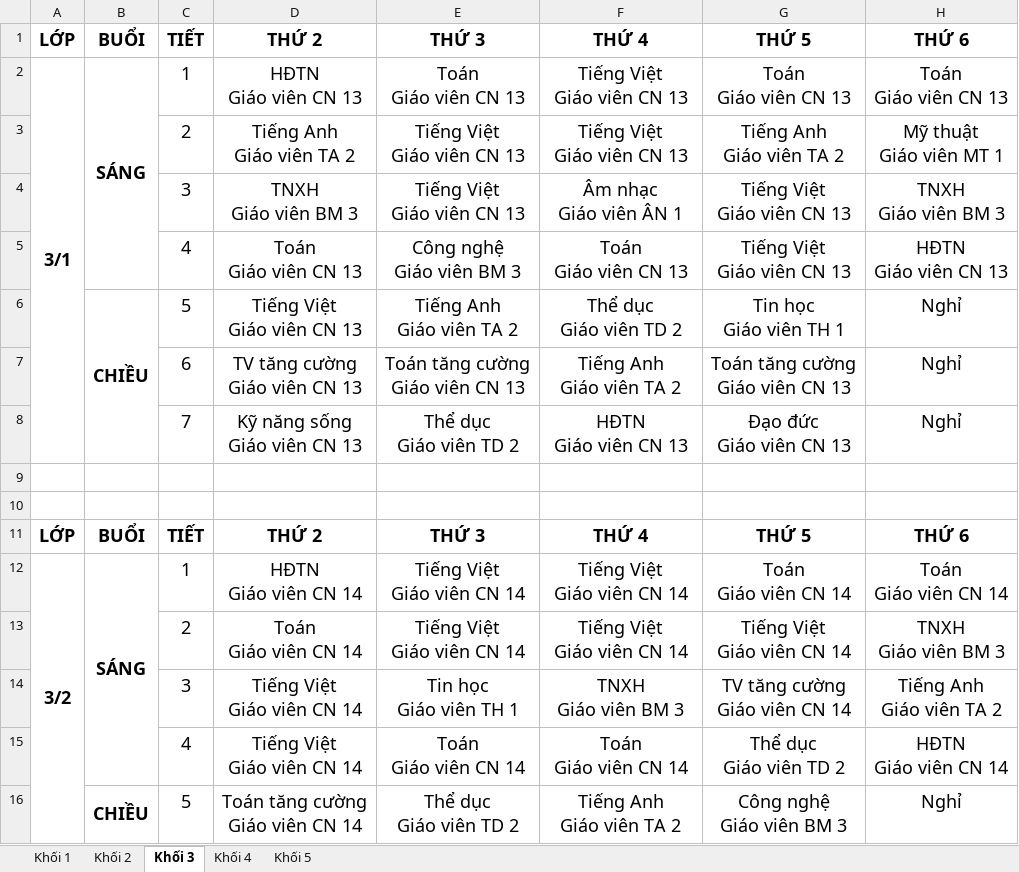
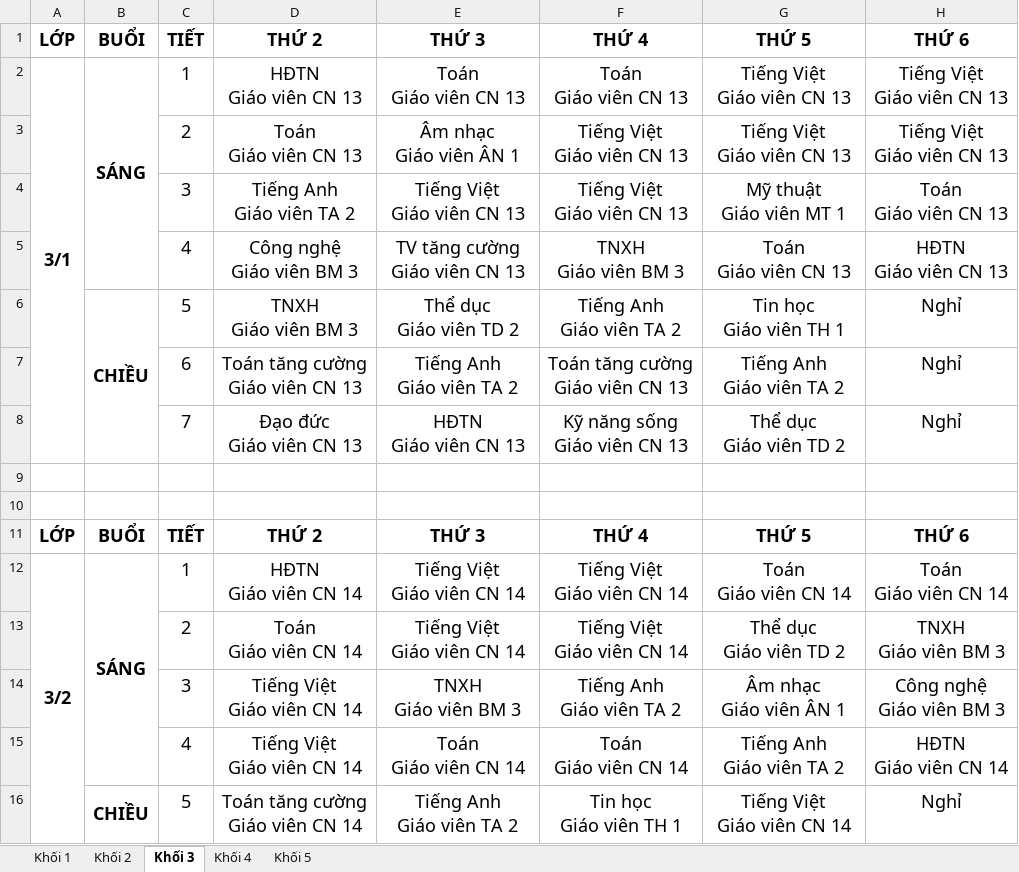
Before and after one commit to Maingochoanglong/TKB, an Excel workbook: data/Output_Template_TKB_V8.xlsx, sheet Khối 3, drawn as a sheet; only a part is shown; values as stored, in another font and other column widths than the file's, no borders; removed rows and columns are numbered as before the commit, all else as after; ↵ is a line break in a cell; the diff covers the shown part only; the diff names each change by its address in the sheet, - before the commit and + after, or states it on an @@ line.

```diff
--- a/data/Output_Template_TKB_V8.xlsx (sheet Khối 3)
+++ b/data/Output_Template_TKB_V8.xlsx (sheet Khối 3)
-F2: Tiếng Việt ↵ Giáo viên CN 13
+F2: Toán ↵ Giáo viên CN 13
-G2: Toán ↵ Giáo viên CN 13
+G2: Tiếng Việt ↵ Giáo viên CN 13
-H2: Toán ↵ Giáo viên CN 13
+H2: Tiếng Việt ↵ Giáo viên CN 13
+row 3:  |  | 2 | Toán ↵ Giáo viên CN 13 | Âm nhạc ↵ Giáo viên ÂN 1 | Tiếng Việt ↵ Giáo viên CN 13 | Tiếng Việt ↵ Giáo viên CN 13 | Tiếng Việt ↵ Giáo viên CN 13
-C4: 2
+C4: 3
-G4: Tiếng Anh ↵ Giáo viên TA 2
+G4: Mỹ thuật ↵ Giáo viên MT 1
-H4: Mỹ thuật ↵ Giáo viên MT 1
+H4: Toán ↵ Giáo viên CN 13
-row 4:  |  | 3 | TNXH ↵ Giáo viên BM 3 | Tiếng Việt ↵ Giáo viên CN 13 | Âm nhạc ↵ Giáo viên ÂN 1 | Tiếng Việt ↵ Giáo viên CN 13 | TNXH ↵ Giáo viên BM 3
-D5: Toán ↵ Giáo viên CN 13
+D5: Công nghệ ↵ Giáo viên BM 3
-E5: Công nghệ ↵ Giáo viên BM 3
+E5: TV tăng cường ↵ Giáo viên CN 13
-F5: Toán ↵ Giáo viên CN 13
+F5: TNXH ↵ Giáo viên BM 3
-G5: Tiếng Việt ↵ Giáo viên CN 13
+G5: Toán ↵ Giáo viên CN 13
-D6: Tiếng Việt ↵ Giáo viên CN 13
+D6: TNXH ↵ Giáo viên BM 3
-E6: Tiếng Anh ↵ Giáo viên TA 2
+E6: Thể dục ↵ Giáo viên TD 2
-F6: Thể dục ↵ Giáo viên TD 2
+F6: Tiếng Anh ↵ Giáo viên TA 2
-D7: TV tăng cường ↵ Giáo viên CN 13
+D7: Toán tăng cường ↵ Giáo viên CN 13
-E7: Toán tăng cường ↵ Giáo viên CN 13
+E7: Tiếng Anh ↵ Giáo viên TA 2
-F7: Tiếng Anh ↵ Giáo viên TA 2
+F7: Toán tăng cường ↵ Giáo viên CN 13
-G7: Toán tăng cường ↵ Giáo viên CN 13
+G7: Tiếng Anh ↵ Giáo viên TA 2
-D8: Kỹ năng sống ↵ Giáo viên CN 13
+D8: Đạo đức ↵ Giáo viên CN 13
-E8: Thể dục ↵ Giáo viên TD 2
+E8: HĐTN ↵ Giáo viên CN 13
-F8: HĐTN ↵ Giáo viên CN 13
+F8: Kỹ năng sống ↵ Giáo viên CN 13
-G8: Đạo đức ↵ Giáo viên CN 13
+G8: Thể dục ↵ Giáo viên TD 2
-G13: Tiếng Việt ↵ Giáo viên CN 14
+G13: Thể dục ↵ Giáo viên TD 2
-E14: Tin học ↵ Giáo viên TH 1
+E14: TNXH ↵ Giáo viên BM 3
-F14: TNXH ↵ Giáo viên BM 3
+F14: Tiếng Anh ↵ Giáo viên TA 2
-G14: TV tăng cường ↵ Giáo viên CN 14
+G14: Âm nhạc ↵ Giáo viên ÂN 1
-H14: Tiếng Anh ↵ Giáo viên TA 2
+H14: Công nghệ ↵ Giáo viên BM 3
-G15: Thể dục ↵ Giáo viên TD 2
+G15: Tiếng Anh ↵ Giáo viên TA 2
-E16: Thể dục ↵ Giáo viên TD 2
+E16: Tiếng Anh ↵ Giáo viên TA 2
-F16: Tiếng Anh ↵ Giáo viên TA 2
+F16: Tin học ↵ Giáo viên TH 1
-G16: Công nghệ ↵ Giáo viên BM 3
+G16: Tiếng Việt ↵ Giáo viên CN 14
```
Also changed, not shown: 1 added row, 1 removed row and 76 edited cells elsewhere in this sheet, sheet Khối 4, sheet Khối 5, sheet Khối 1, sheet Khối 2, data/Output_Template_Thong_Ke_V8.xlsx, 5 other files.
